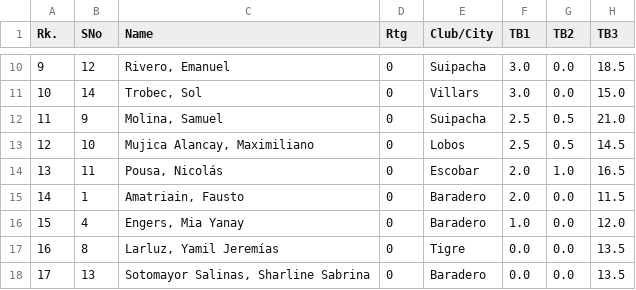
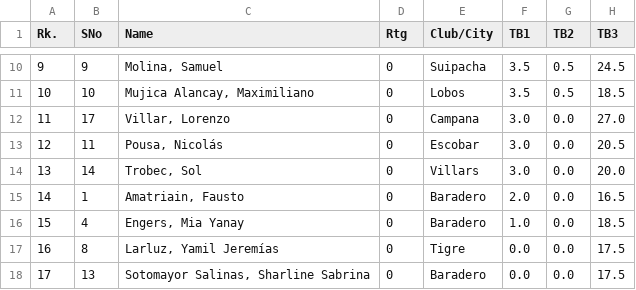
Before and after one commit to gonzasalda1994-crypto/LigaDelNorteDashboard, a CSV file: data/fase_3/posiciones_Sub-8.csv, drawn as a sheet; only a part is shown, gaps mark what is left out; the diff covers the shown part only.

```diff
--- a/data/fase_3/posiciones_Sub-8.csv
+++ b/data/fase_3/posiciones_Sub-8.csv
@@ -10,9 +10,9 @@ Rk.,SNo,Name,Rtg,Club/City,TB1,TB2,TB3
-9,12,"Rivero, Emanuel",0,Suipacha,3.0,0.0,18.5
-10,14,"Trobec, Sol",0,Villars,3.0,0.0,15.0
-11,9,"Molina, Samuel",0,Suipacha,2.5,0.5,21.0
-12,10,"Mujica Alancay, Maximiliano",0,Lobos,2.5,0.5,14.5
-13,11,"Pousa, Nicolás",0,Escobar,2.0,1.0,16.5
-14,1,"Amatriain, Fausto",0,Baradero,2.0,0.0,11.5
-15,4,"Engers, Mia Yanay",0,Baradero,1.0,0.0,12.0
-16,8,"Larluz, Yamil Jeremías",0,Tigre,0.0,0.0,13.5
-17,13,"Sotomayor Salinas, Sharline Sabrina",0,Baradero,0.0,0.0,13.5
+9,9,"Molina, Samuel",0,Suipacha,3.5,0.5,24.5
+10,10,"Mujica Alancay, Maximiliano",0,Lobos,3.5,0.5,18.5
+11,17,"Villar, Lorenzo",0,Campana,3.0,0.0,27.0
+12,11,"Pousa, Nicolás",0,Escobar,3.0,0.0,20.5
+13,14,"Trobec, Sol",0,Villars,3.0,0.0,20.0
+14,1,"Amatriain, Fausto",0,Baradero,2.0,0.0,16.5
+15,4,"Engers, Mia Yanay",0,Baradero,1.0,0.0,18.5
+16,8,"Larluz, Yamil Jeremías",0,Tigre,0.0,0.0,17.5
+17,13,"Sotomayor Salinas, Sharline Sabrina",0,Baradero,0.0,0.0,17.5
```
Also changed, not shown: 31 edited cells elsewhere in this file, 1 other file.
